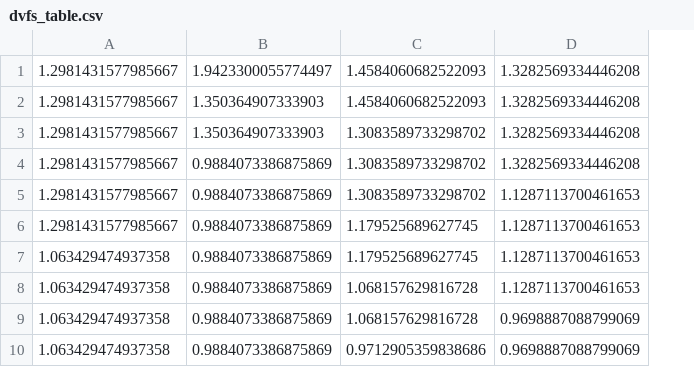
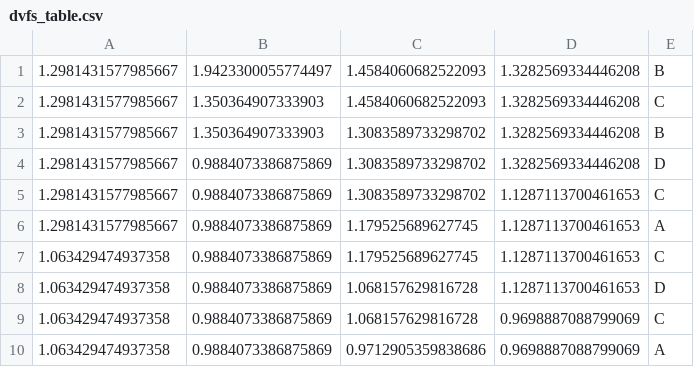
Before and after one commit to radiohead/energy-efficient-systems, a CSV file: assignment_2/dvfs_table.csv, drawn as a sheet; only a part is shown; the diff names each change by its address in the sheet, - before the commit and + after, or states it on an @@ line.

```diff
--- a/assignment_2/dvfs_table.csv
+++ b/assignment_2/dvfs_table.csv
+column E, rows 1-10: B | C | B | D | C | A | C | D | C | A
```
Also changed, not shown: 1 other file.
